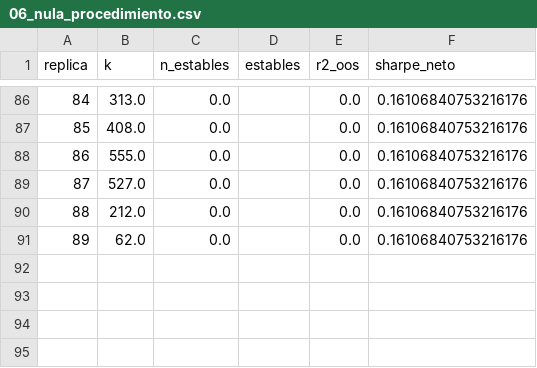
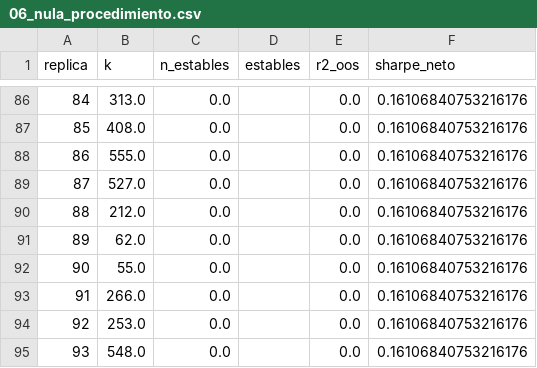
Before and after one commit to dgarciagud/Caracter-sticas-predictoras-S-P, a CSV file: resultados/v2_mediana/06_nula_procedimiento.csv, drawn as a sheet; only a part is shown, gaps mark what is left out; the diff names each change by its address in the sheet, - before the commit and + after, or states it on an @@ line.

```diff
--- a/resultados/v2_mediana/06_nula_procedimiento.csv
+++ b/resultados/v2_mediana/06_nula_procedimiento.csv
+row 92: 90 | 55.0 | 0.0 |  | 0.0 | 0.16106840753216176
+row 93: 91 | 266.0 | 0.0 |  | 0.0 | 0.16106840753216176
+row 94: 92 | 253.0 | 0.0 |  | 0.0 | 0.16106840753216176
+row 95: 93 | 548.0 | 0.0 |  | 0.0 | 0.16106840753216176
```
